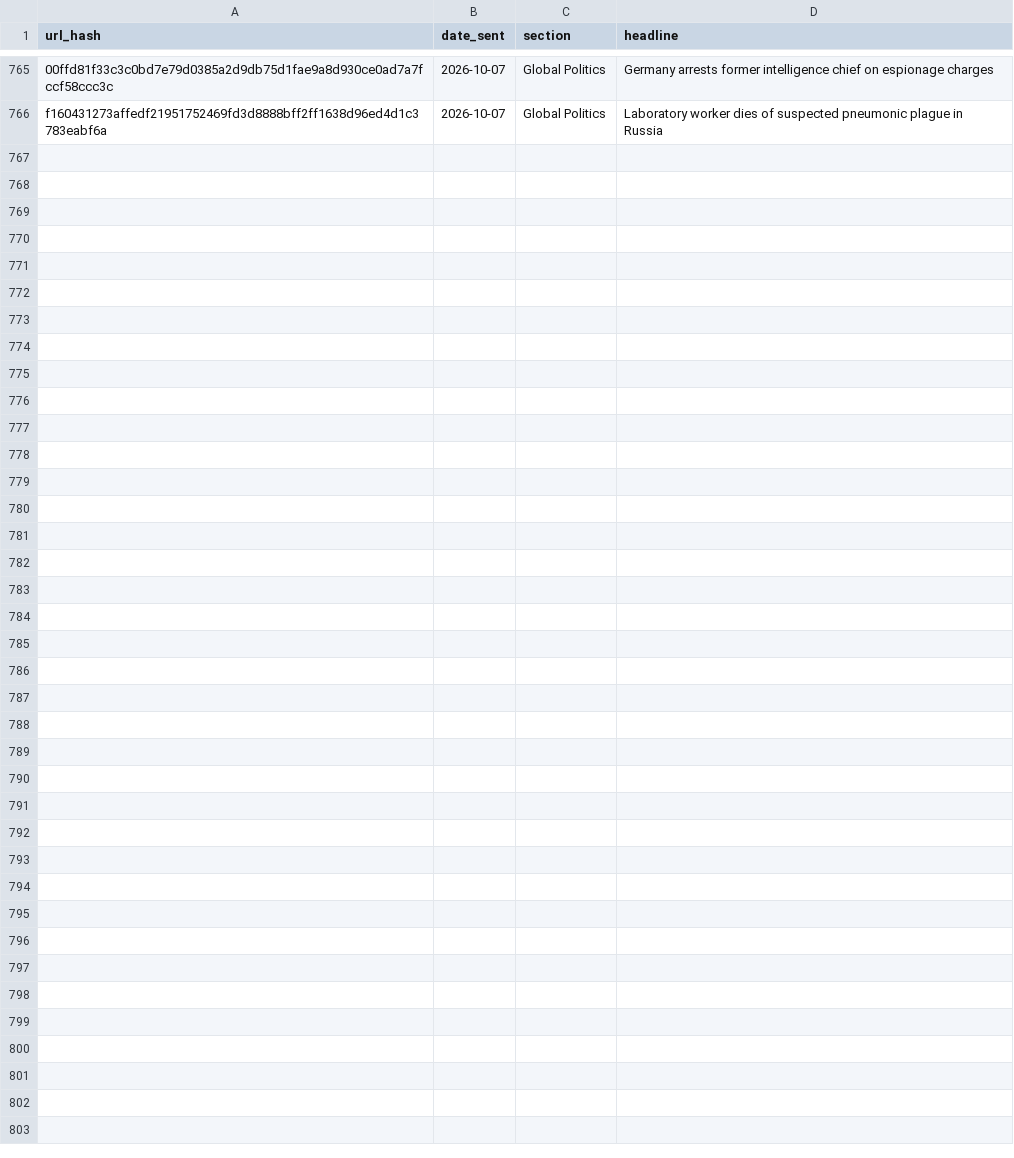
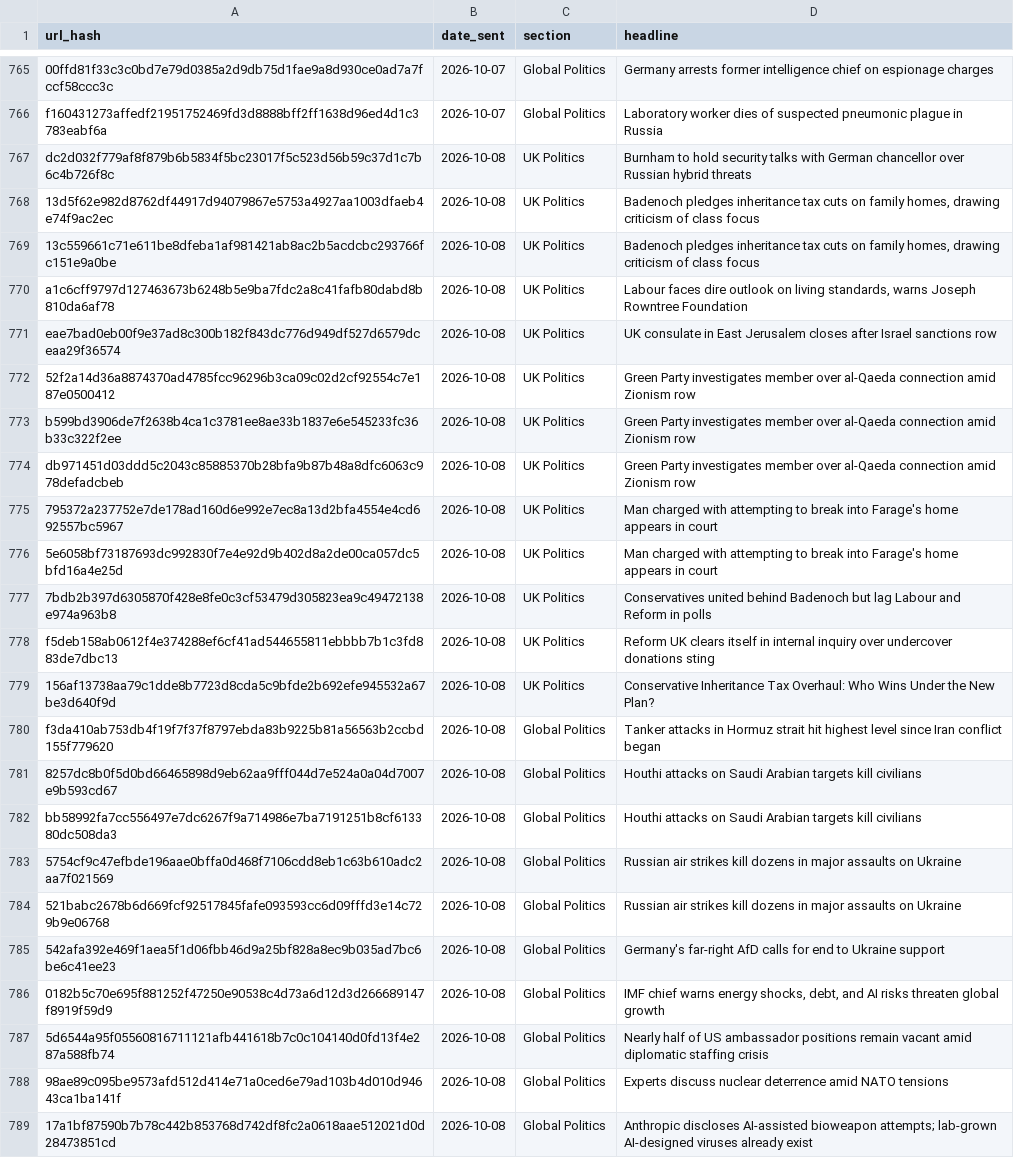
Before and after one commit to Nobody543/Morning-Brief, a CSV file: seen_articles.csv, drawn as a sheet; only a part is shown, gaps mark what is left out; the diff names each change by its address in the sheet, - before the commit and + after, or states it on an @@ line.

```diff
--- a/seen_articles.csv
+++ b/seen_articles.csv
+row 767: dc2d032f779af8f879b6b5834f5bc23017f5c523d56b59c37d1c7b6c4b726f8c | 2026-10-08 | UK Politics | Burnham to hold security talks with German chancellor over Russian hybrid threats
+row 768: 13d5f62e982d8762df44917d94079867e5753a4927aa1003dfaeb4e74f9ac2ec | 2026-10-08 | UK Politics | Badenoch pledges inheritance tax cuts on family homes, drawing criticism of class focus
+row 769: 13c559661c71e611be8dfeba1af981421ab8ac2b5acdcbc293766fc151e9a0be | 2026-10-08 | UK Politics | Badenoch pledges inheritance tax cuts on family homes, drawing criticism of class focus
+row 770: a1c6cff9797d127463673b6248b5e9ba7fdc2a8c41fafb80dabd8b810da6af78 | 2026-10-08 | UK Politics | Labour faces dire outlook on living standards, warns Joseph Rowntree Foundation
+row 771: eae7bad0eb00f9e37ad8c300b182f843dc776d949df527d6579dceaa29f36574 | 2026-10-08 | UK Politics | UK consulate in East Jerusalem closes after Israel sanctions row
+row 772: 52f2a14d36a8874370ad4785fcc96296b3ca09c02d2cf92554c7e187e0500412 | 2026-10-08 | UK Politics | Green Party investigates member over al-Qaeda connection amid Zionism row
+row 773: b599bd3906de7f2638b4ca1c3781ee8ae33b1837e6e545233fc36b33c322f2ee | 2026-10-08 | UK Politics | Green Party investigates member over al-Qaeda connection amid Zionism row
+row 774: db971451d03ddd5c2043c85885370b28bfa9b87b48a8dfc6063c978defadcbeb | 2026-10-08 | UK Politics | Green Party investigates member over al-Qaeda connection amid Zionism row
+row 775: 795372a237752e7de178ad160d6e992e7ec8a13d2bfa4554e4cd692557bc5967 | 2026-10-08 | UK Politics | Man charged with attempting to break into Farage's home appears in court
+row 776: 5e6058bf73187693dc992830f7e4e92d9b402d8a2de00ca057dc5bfd16a4e25d | 2026-10-08 | UK Politics | Man charged with attempting to break into Farage's home appears in court
+row 777: 7bdb2b397d6305870f428e8fe0c3cf53479d305823ea9c49472138e974a963b8 | 2026-10-08 | UK Politics | Conservatives united behind Badenoch but lag Labour and Reform in polls
+row 778: f5deb158ab0612f4e374288ef6cf41ad544655811ebbbb7b1c3fd883de7dbc13 | 2026-10-08 | UK Politics | Reform UK clears itself in internal inquiry over undercover donations sting
+row 779: 156af13738aa79c1dde8b7723d8cda5c9bfde2b692efe945532a67be3d640f9d | 2026-10-08 | UK Politics | Conservative Inheritance Tax Overhaul: Who Wins Under the New Plan?
+row 780: f3da410ab753db4f19f7f37f8797ebda83b9225b81a56563b2ccbd155f779620 | 2026-10-08 | Global Politics | Tanker attacks in Hormuz strait hit highest level since Iran conflict began
+row 781: 8257dc8b0f5d0bd66465898d9eb62aa9fff044d7e524a0a04d7007e9b593cd67 | 2026-10-08 | Global Politics | Houthi attacks on Saudi Arabian targets kill civilians
+row 782: bb58992fa7cc556497e7dc6267f9a714986e7ba7191251b8cf613380dc508da3 | 2026-10-08 | Global Politics | Houthi attacks on Saudi Arabian targets kill civilians
+row 783: 5754cf9c47efbde196aae0bffa0d468f7106cdd8eb1c63b610adc2aa7f021569 | 2026-10-08 | Global Politics | Russian air strikes kill dozens in major assaults on Ukraine
+row 784: 521babc2678b6d669fcf92517845fafe093593cc6d09fffd3e14c729b9e06768 | 2026-10-08 | Global Politics | Russian air strikes kill dozens in major assaults on Ukraine
+row 785: 542afa392e469f1aea5f1d06fbb46d9a25bf828a8ec9b035ad7bc6be6c41ee23 | 2026-10-08 | Global Politics | Germany's far-right AfD calls for end to Ukraine support
+row 786: 0182b5c70e695f881252f47250e90538c4d73a6d12d3d266689147f8919f59d9 | 2026-10-08 | Global Politics | IMF chief warns energy shocks, debt, and AI risks threaten global growth
+row 787: 5d6544a95f05560816711121afb441618b7c0c104140d0fd13f4e287a588fb74 | 2026-10-08 | Global Politics | Nearly half of US ambassador positions remain vacant amid diplomatic staffing crisis
+row 788: 98ae89c095be9573afd512d414e71a0ced6e79ad103b4d010d94643ca1ba141f | 2026-10-08 | Global Politics | Experts discuss nuclear deterrence amid NATO tensions
+row 789: 17a1bf87590b7b78c442b853768d742df8fc2a0618aae512021d0d28473851cd | 2026-10-08 | Global Politics | Anthropic discloses AI-assisted bioweapon attempts; lab-grown AI-designed viruses already exist
```
Also changed, not shown: 2 other files.
